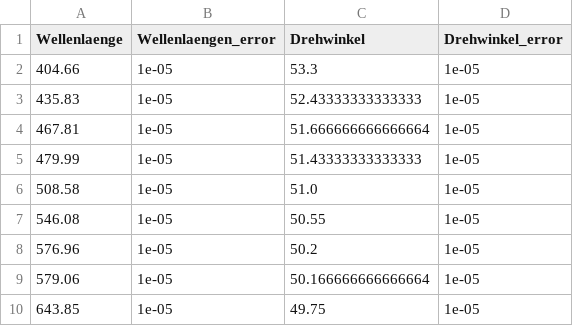
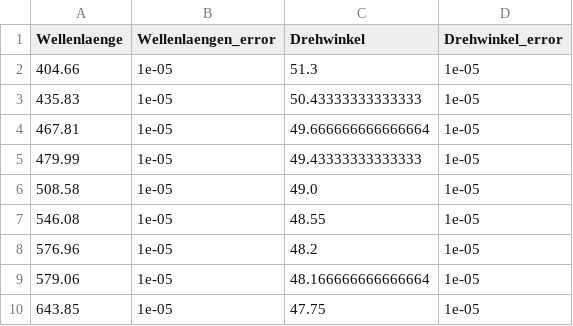
Before and after one commit to Patrixon0/data-analysis-plotting-tool, a CSV file: P3/Theo_Patrick/366 Patrick/wellenlaenge_drehwinkel.csv, drawn as a sheet.

```diff
--- a/P3/Theo_Patrick/366 Patrick/wellenlaenge_drehwinkel.csv
+++ b/P3/Theo_Patrick/366 Patrick/wellenlaenge_drehwinkel.csv
@@ -1,10 +1,10 @@
 Wellenlaenge,Wellenlaengen_error,Drehwinkel,Drehwinkel_error
-404.66,1e-05,53.3,1e-05
-435.83,1e-05,52.43333333333333,1e-05
-467.81,1e-05,51.666666666666664,1e-05
-479.99,1e-05,51.43333333333333,1e-05
-508.58,1e-05,51.0,1e-05
-546.08,1e-05,50.55,1e-05
-576.96,1e-05,50.2,1e-05
-579.06,1e-05,50.166666666666664,1e-05
-643.85,1e-05,49.75,1e-05
+404.66,1e-05,51.3,1e-05
+435.83,1e-05,50.43333333333333,1e-05
+467.81,1e-05,49.666666666666664,1e-05
+479.99,1e-05,49.43333333333333,1e-05
+508.58,1e-05,49.0,1e-05
+546.08,1e-05,48.55,1e-05
+576.96,1e-05,48.2,1e-05
+579.06,1e-05,48.166666666666664,1e-05
+643.85,1e-05,47.75,1e-05
```
Also changed, not shown: P3/Theo_Patrick/366 Patrick/c_mess.csv, 9 other files.
